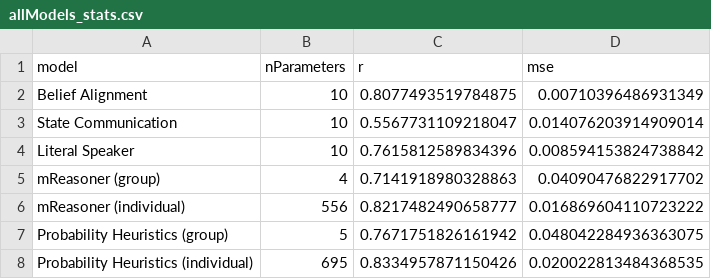
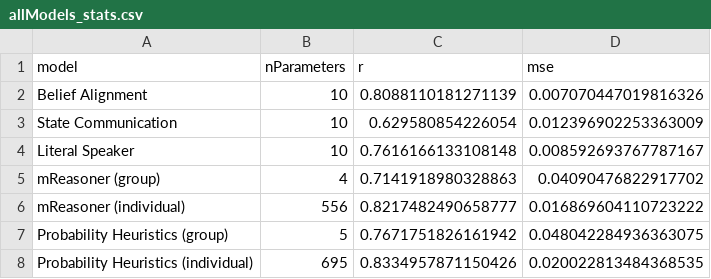
Before and after one commit to mhtess/syllogism, a CSV file: publications/topics/csv_to_tex/allModels_stats.csv, drawn as a sheet.

```diff
--- a/publications/topics/csv_to_tex/allModels_stats.csv
+++ b/publications/topics/csv_to_tex/allModels_stats.csv
@@ -1,5 +1,5 @@
 model,nParameters,r,mse
-Belief Alignment,10,0.8077493519784875,0.00710396486931349
-State Communication,10,0.5567731109218047,0.014076203914909014
-Literal Speaker,10,0.7615812589834396,0.008594153824738842
+Belief Alignment,10,0.8088110181271139,0.007070447019816326
+State Communication,10,0.629580854226054,0.012396902253363009
+Literal Speaker,10,0.7616166133108148,0.008592693767787167
 mReasoner (group),4,0.7141918980328863,0.04090476822917702
```
Also changed, not shown: publications/topics/csv_to_tex/rsa_model_params.csv, 3 other files.
